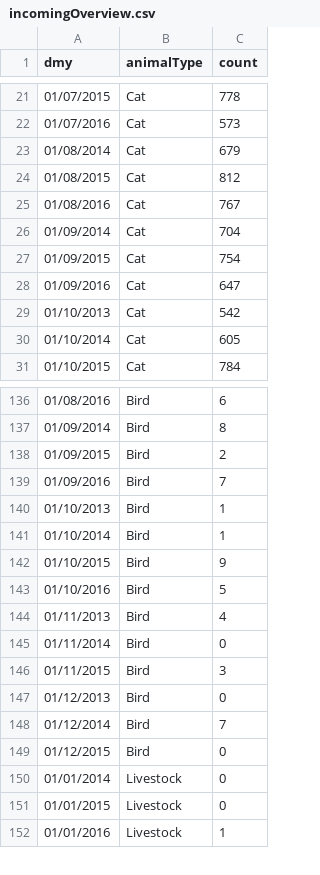
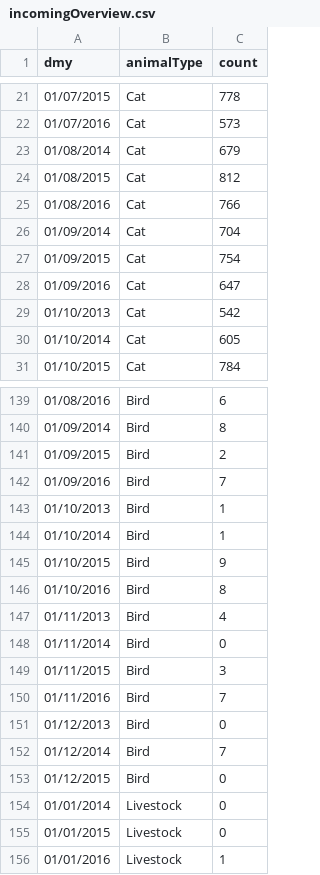
Before and after one commit to INF554Fall16/project-g2, a CSV file: web/data/incomingOverview.csv, drawn as a sheet; only a part is shown, gaps mark what is left out; the diff covers the shown part only.

```diff
--- a/web/data/incomingOverview.csv
+++ b/web/data/incomingOverview.csv
@@ -24,3 +24,3 @@
 "01/08/2015","Cat",812
-"01/08/2016","Cat",767
+"01/08/2016","Cat",766
 "01/09/2014","Cat",704
@@ -142,3 +145,3 @@
 "01/10/2015","Bird",9
-"01/10/2016","Bird",5
+"01/10/2016","Bird",8
 "01/11/2013","Bird",4
@@ -146,2 +149,3 @@
 "01/11/2015","Bird",3
+"01/11/2016","Bird",7
 "01/12/2013","Bird",0
```
Also changed, not shown: 4 added rows and 3 edited cells elsewhere in this file, web/data/outgoingOverview.csv, 2 other files.
